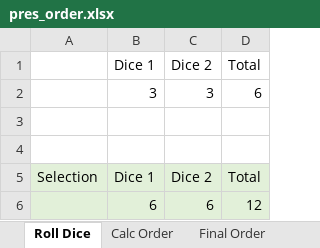
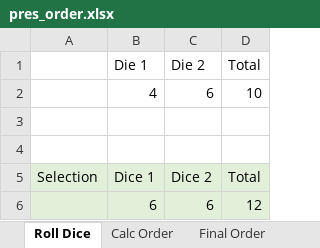
Before and after one commit to wwwedu/wwwedu.github.io, an Excel workbook: BC4400F22/Lecture23/pres_order.xlsx, sheet Roll Dice, drawn as a sheet; values as stored, in another font and other column widths than the file's, no borders; removed rows and columns are numbered as before the commit, all else as after; the diff names each change by its address in the sheet, - before the commit and + after, or states it on an @@ line.

```diff
--- a/BC4400F22/Lecture23/pres_order.xlsx (sheet Roll Dice)
+++ b/BC4400F22/Lecture23/pres_order.xlsx (sheet Roll Dice)
-B1: Dice 1
+B1: Die 1
-C1: Dice 2
+C1: Die 2
-row 2:  | 3 | 3 | 6
+row 2:  | 4 | 6 | 10
```
Also changed, not shown: sheet Calc Order.
